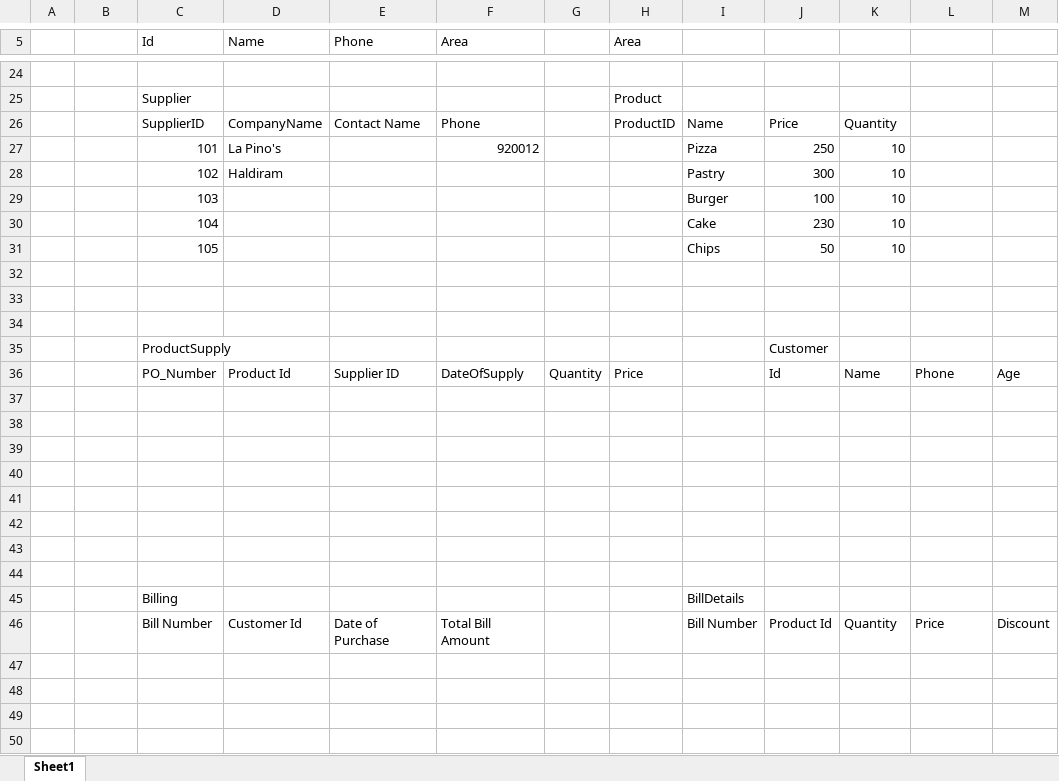
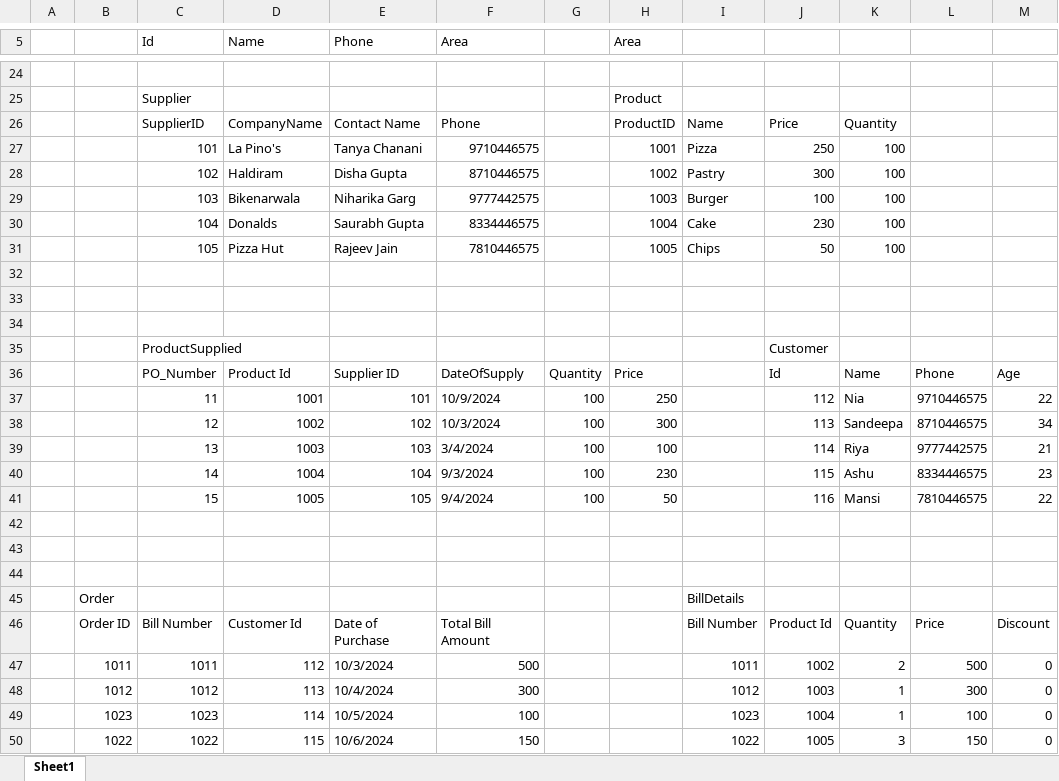
Before and after one commit to niharikaluna11/Training-Ng, an Excel workbook: day21/ER-Diagram.xlsx, sheet Sheet1, drawn as a sheet; only a part is shown, gaps mark what is left out; values as stored, in another font and other column widths than the file's, no cell formats; removed rows and columns are numbered as before the commit, all else as after; the diff names each change by its address in the sheet, - before the commit and + after, or states it on an @@ line.

```diff
--- a/day21/ER-Diagram.xlsx (sheet Sheet1)
+++ b/day21/ER-Diagram.xlsx (sheet Sheet1)
-E27 (Phone): (empty)
+E27 (Phone): Tanya Chanani
-F27 (Area): 920012
+F27 (Area): 9710446575
-H27 (Area): (empty)
+H27 (Area): 1001
-K27:K28: 10
+K27:K28: 100
-E28 (Phone): (empty)
+E28 (Phone): Disha Gupta
-F28 (Area): (empty)
+F28 (Area): 8710446575
-H28 (Area): (empty)
+H28 (Area): 1002
-row 29:  |  | 103 |  |  |  |  |  | Burger | 100 | 10
-row 30:  |  | 104 |  |  |  |  |  | Cake | 230 | 10
-row 31:  |  | 105 |  |  |  |  |  | Chips | 50 | 10
+row 29:  |  | 103 | Bikenarwala | Niharika Garg | 9777442575 |  | 1003 | Burger | 100 | 100
+row 30:  |  | 104 | Donalds | Saurabh Gupta | 8334446575 |  | 1004 | Cake | 230 | 100
+row 31:  |  | 105 | Pizza Hut | Rajeev Jain | 7810446575 |  | 1005 | Chips | 50 | 100
-C35 (Id): ProductSupply
+C35 (Id): ProductSupplied
+row 37:  |  | 11 | 1001 | 101 | 10/9/2024 | 100 | 250 |  | 112 | Nia | 9710446575 | 22
+row 38:  |  | 12 | 1002 | 102 | 10/3/2024 | 100 | 300 |  | 113 | Sandeepa | 8710446575 | 34
+row 39:  |  | 13 | 1003 | 103 | 3/4/2024 | 100 | 100 |  | 114 | Riya | 9777442575 | 21
+row 40:  |  | 14 | 1004 | 104 | 9/3/2024 | 100 | 230 |  | 115 | Ashu | 8334446575 | 23
+row 41:  |  | 15 | 1005 | 105 | 9/4/2024 | 100 | 50 |  | 116 | Mansi | 7810446575 | 22
-row 45: (empty)
+row 45:  | Order |  |  |  |  |  |  | BillDetails
-row 41: (empty)
-row 42: (empty)
-row 43: (empty)
-row 44: (empty)
-row 45:  |  | Billing |  |  |  |  |  | BillDetails
-B46: (empty)
+B46: Order ID
+row 47:  | 1011 | 1011 | 112 | 10/3/2024 | 500 |  |  | 1011 | 1002 | 2 | 500 | 0
+row 48:  | 1012 | 1012 | 113 | 10/4/2024 | 300 |  |  | 1012 | 1003 | 1 | 300 | 0
+row 49:  | 1023 | 1023 | 114 | 10/5/2024 | 100 |  |  | 1023 | 1004 | 1 | 100 | 0
+row 50:  | 1022 | 1022 | 115 | 10/6/2024 | 150 |  |  | 1022 | 1005 | 3 | 150 | 0
```
Also changed, not shown: cell formats, 2 other files.
